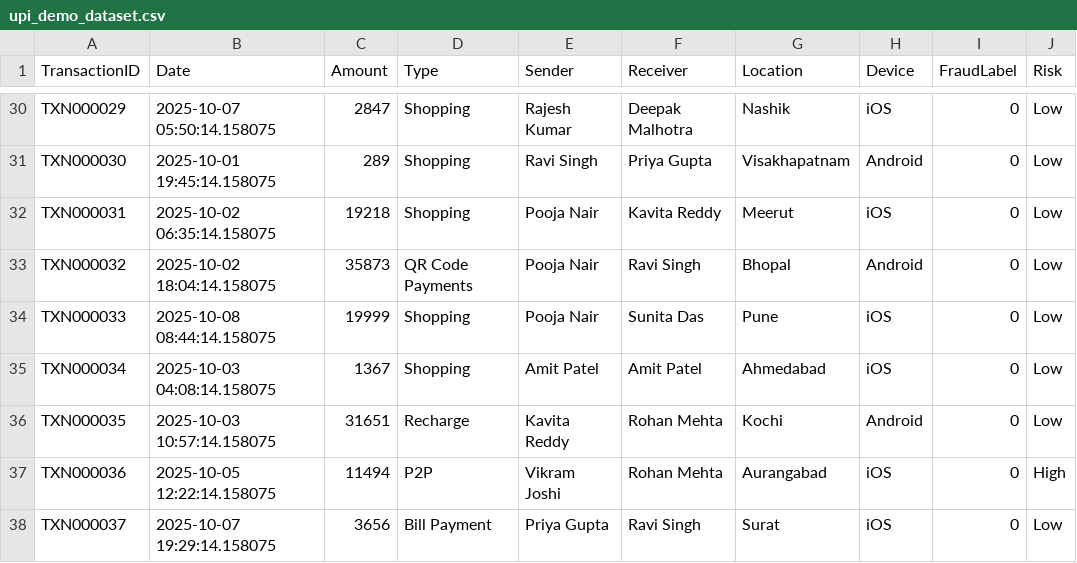
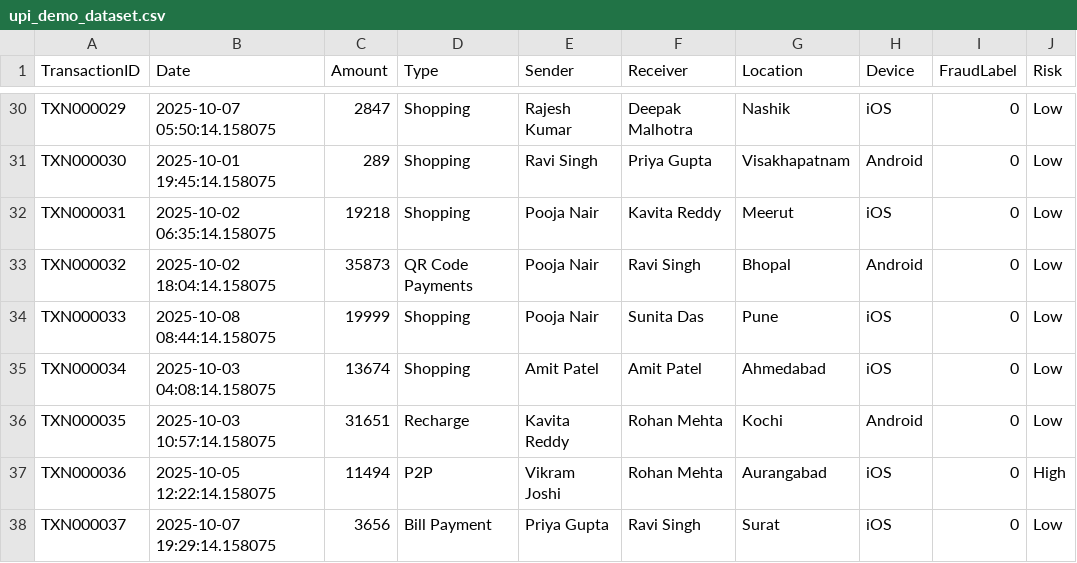
Before and after one commit to Jayaprakash012/UPI_FRAUD_DETECTION, a CSV file: upi_demo_dataset.csv, drawn as a sheet; only a part is shown, gaps mark what is left out.

Commit message:
Fix amount for transaction TXN000034
Updated transaction ID TXN000034 with a new amount.

```diff
--- a/upi_demo_dataset.csv
+++ b/upi_demo_dataset.csv
@@ -34,3 +34,3 @@ TXN000032,2025-10-02 18:04:14.158075,35873,QR Code Payments,Pooja Nair,Ravi Sing
 TXN000033,2025-10-08 08:44:14.158075,19999,Shopping,Pooja Nair,Sunita Das,Pune,iOS,0,Low
-TXN000034,2025-10-03 04:08:14.158075,1367,Shopping,Amit Patel,Amit Patel,Ahmedabad,iOS,0,Low
+TXN000034,2025-10-03 04:08:14.158075,13674,Shopping,Amit Patel,Amit Patel,Ahmedabad,iOS,0,Low
 TXN000035,2025-10-03 10:57:14.158075,31651,Recharge,Kavita Reddy,Rohan Mehta,Kochi,Android,0,Low
```
